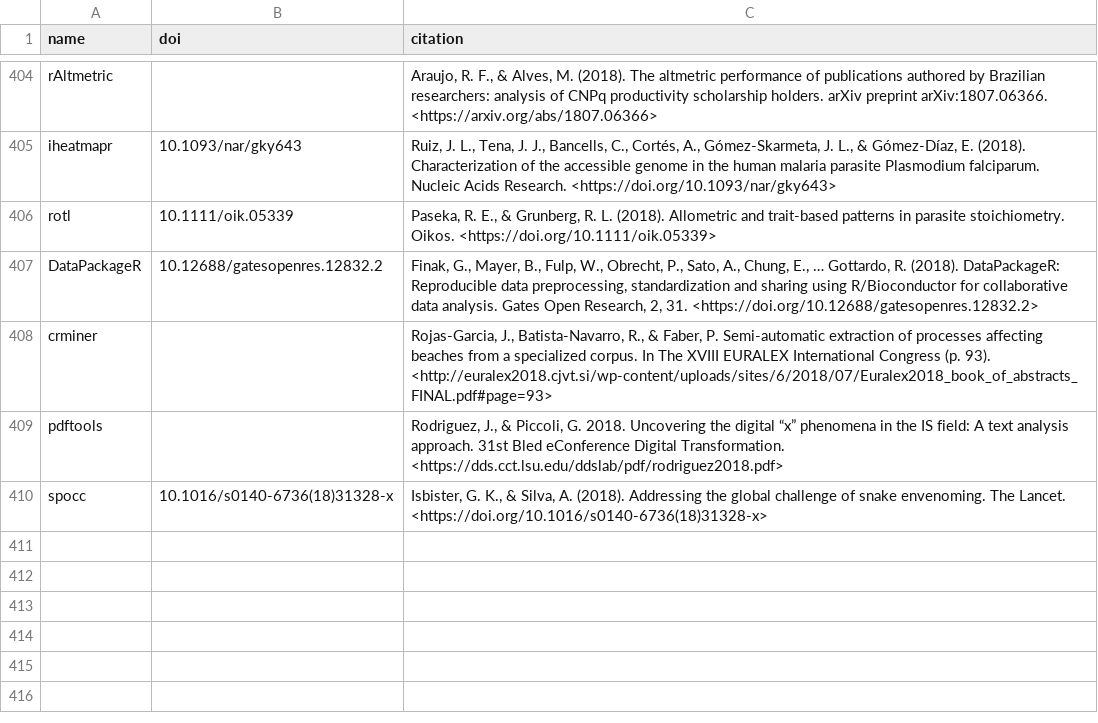
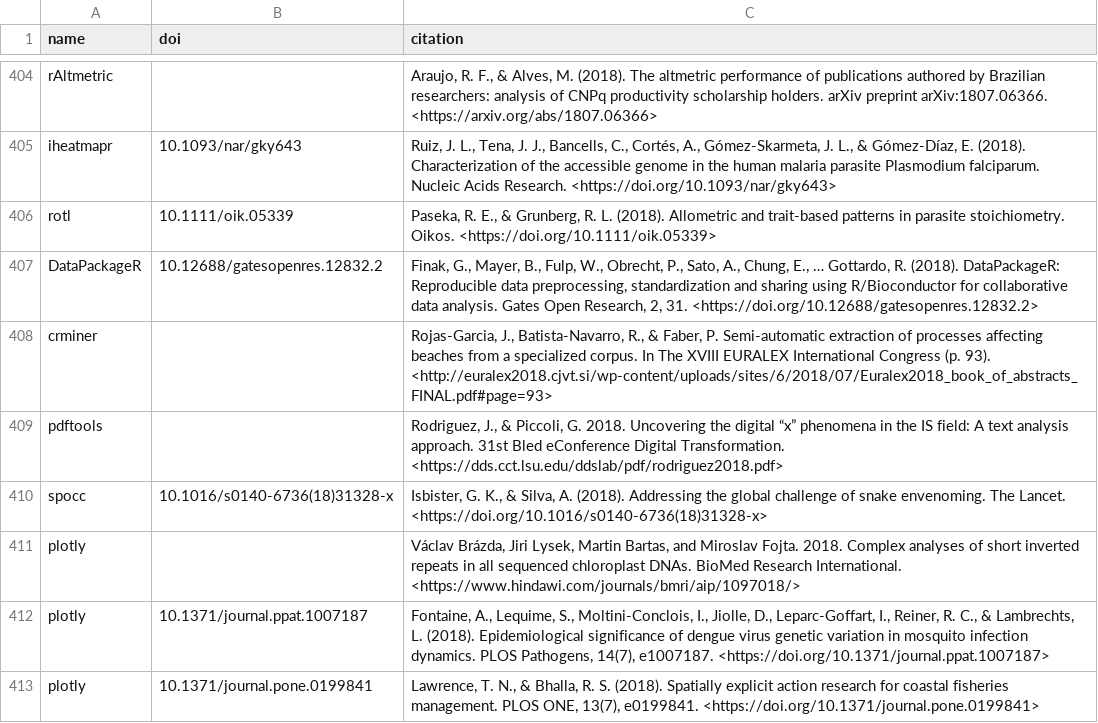
Before and after one commit to ropensci/roapi, a CSV file: data/citations.csv, drawn as a sheet; only a part is shown, gaps mark what is left out; the diff names each change by its address in the sheet, - before the commit and + after, or states it on an @@ line.

Commit message:
3 plotly citations

```diff
--- a/data/citations.csv
+++ b/data/citations.csv
+row 411: plotly |  | Václav Brázda, Jiri Lysek, Martin Bartas, and Miroslav Fojta. 2018. Complex analyses of short inverted repeats in all sequenced chloroplast DNAs. BioMed Research International. <https://www.hindawi.com/journals/bmri/aip/1097018/>
+row 412: plotly | 10.1371/journal.ppat.1007187 | Fontaine, A., Lequime, S., Moltini-Conclois, I., Jiolle, D., Leparc-Goffart, I., Reiner, R. C., & Lambrechts, L. (2018). Epidemiological significance of dengue virus genetic variation in mosquito infection dynamics. PLOS Pathogens, 14(7), e1007187. <https://doi.org/10.1371/journal.ppat.1007187>
+row 413: plotly | 10.1371/journal.pone.0199841 | Lawrence, T. N., & Bhalla, R. S. (2018). Spatially explicit action research for coastal fisheries management. PLOS ONE, 13(7), e0199841. <https://doi.org/10.1371/journal.pone.0199841>
```
